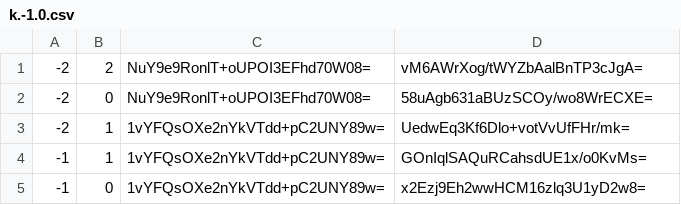
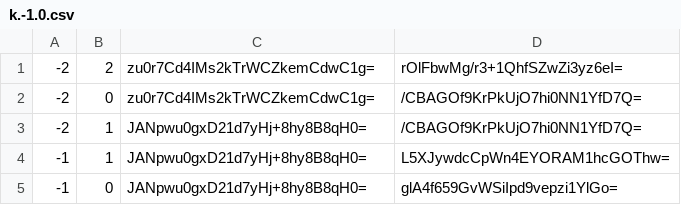
Before and after one commit to BOffice-Excel/Website, a CSV file: map/tiles/zoom.-2/metadata/k.-1.0.csv, drawn as a sheet.

```diff
--- a/map/tiles/zoom.-2/metadata/k.-1.0.csv
+++ b/map/tiles/zoom.-2/metadata/k.-1.0.csv
@@ -1,5 +1,5 @@
--2,2,NuY9e9RonlT+oUPOI3EFhd70W08=,vM6AWrXog/tWYZbAalBnTP3cJgA=
--2,0,NuY9e9RonlT+oUPOI3EFhd70W08=,58uAgb631aBUzSCOy/wo8WrECXE=
--2,1,1vYFQsOXe2nYkVTdd+pC2UNY89w=,UedwEq3Kf6Dlo+votVvUfFHr/mk=
--1,1,1vYFQsOXe2nYkVTdd+pC2UNY89w=,GOnIqlSAQuRCahsdUE1x/o0KvMs=
--1,0,1vYFQsOXe2nYkVTdd+pC2UNY89w=,x2Ezj9Eh2wwHCM16zlq3U1yD2w8=
+-2,2,zu0r7Cd4IMs2kTrWCZkemCdwC1g=,rOlFbwMg/r3+1QhfSZwZi3yz6eI=
+-2,0,zu0r7Cd4IMs2kTrWCZkemCdwC1g=,/CBAGOf9KrPkUjO7hi0NN1YfD7Q=
+-2,1,JANpwu0gxD21d7yHj+8hy8B8qH0=,/CBAGOf9KrPkUjO7hi0NN1YfD7Q=
+-1,1,JANpwu0gxD21d7yHj+8hy8B8qH0=,L5XJywdcCpWn4EYORAM1hcGOThw=
+-1,0,JANpwu0gxD21d7yHj+8hy8B8qH0=,glA4f659GvWSiIpd9vepzi1YlGo=
```
Also changed, not shown: map/tiles/zoom.-2/metadata/k.-1.-1.csv, map/tiles/zoom.-2/metadata/k.0.-1.csv, 33 other files.
